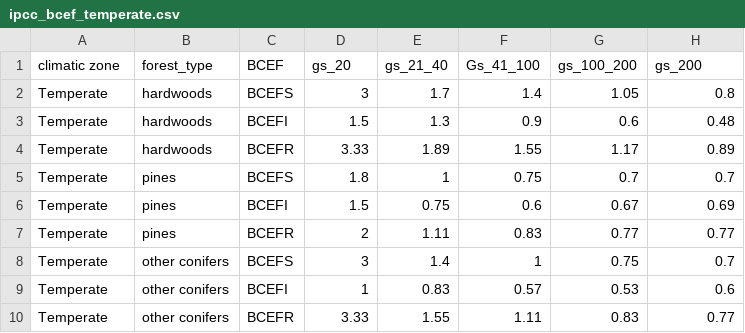
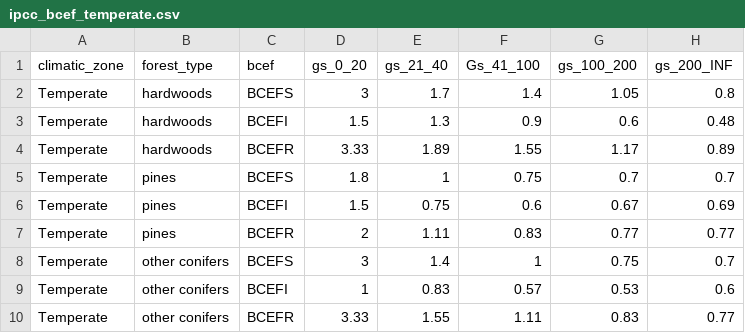
Before and after one commit to xapple/forest_puller, a CSV file: forest_puller/extra_data/ipcc_bcef_temperate.csv, drawn as a sheet.

```diff
--- a/forest_puller/extra_data/ipcc_bcef_temperate.csv
+++ b/forest_puller/extra_data/ipcc_bcef_temperate.csv
@@ -1,2 +1,2 @@
-climatic zone,forest_type,BCEF,gs_20,gs_21_40,Gs_41_100,gs_100_200,gs_200
+climatic_zone,forest_type,bcef,gs_0_20,gs_21_40,Gs_41_100,gs_100_200,gs_200_INF
 Temperate,hardwoods,BCEFS,3,1.7,1.4,1.05,0.8
```
Also changed, not shown: forest_puller/extra_data/ipcc_bcef_boreal.csv, forest_puller/extra_data/ipcc_bcef_mediterranean.csv, 1 other file.
